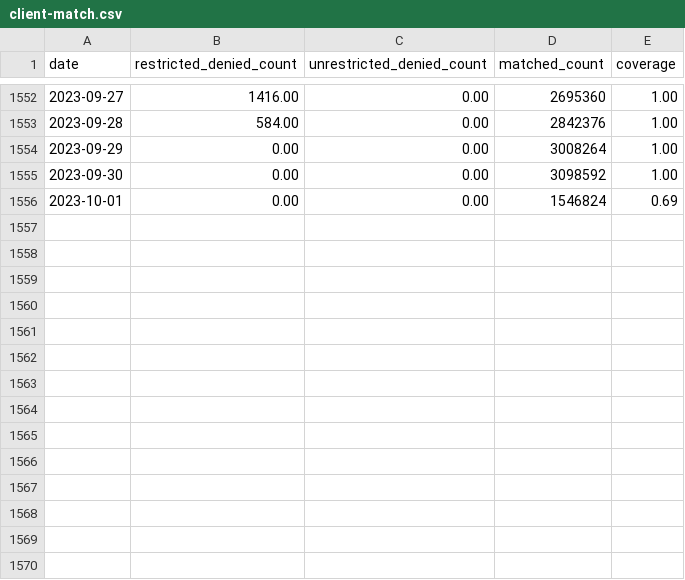
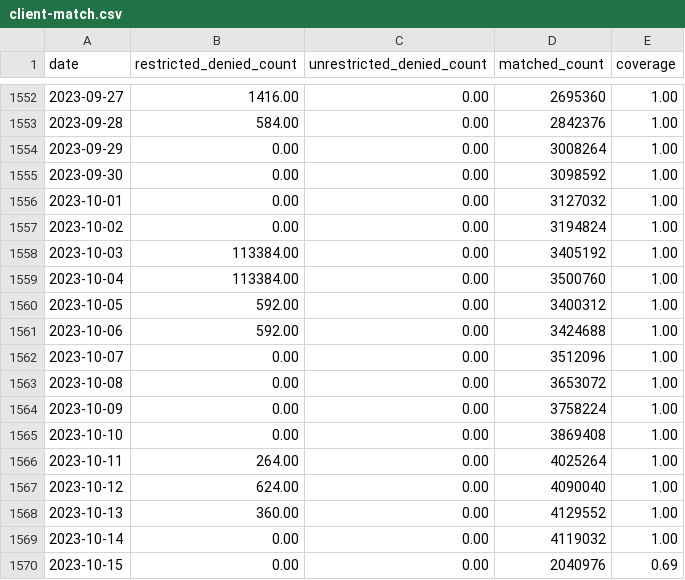
Before and after one commit to turfed/snowflake-paper, a CSV file: figures/proxies/client-match.csv, drawn as a sheet; only a part is shown, gaps mark what is left out.

```diff
--- a/figures/proxies/client-match.csv
+++ b/figures/proxies/client-match.csv
@@ -1555,2 +1555,16 @@ date,restricted_denied_count,unrestricted_denied_count,matched_count,coverage
 2023-09-30,0.00,0.00,3098592,1.00
-2023-10-01,0.00,0.00,1546824,0.69
+2023-10-01,0.00,0.00,3127032,1.00
+2023-10-02,0.00,0.00,3194824,1.00
+2023-10-03,113384.00,0.00,3405192,1.00
+2023-10-04,113384.00,0.00,3500760,1.00
+2023-10-05,592.00,0.00,3400312,1.00
+2023-10-06,592.00,0.00,3424688,1.00
+2023-10-07,0.00,0.00,3512096,1.00
+2023-10-08,0.00,0.00,3653072,1.00
+2023-10-09,0.00,0.00,3758224,1.00
+2023-10-10,0.00,0.00,3869408,1.00
+2023-10-11,264.00,0.00,4025264,1.00
+2023-10-12,624.00,0.00,4090040,1.00
+2023-10-13,360.00,0.00,4129552,1.00
+2023-10-14,0.00,0.00,4119032,1.00
+2023-10-15,0.00,0.00,2040976,0.69
```
Also changed, not shown: figures/proxies/proxy-nat-type.csv, figures/proxies/proxy-type.csv, 5 other files.
